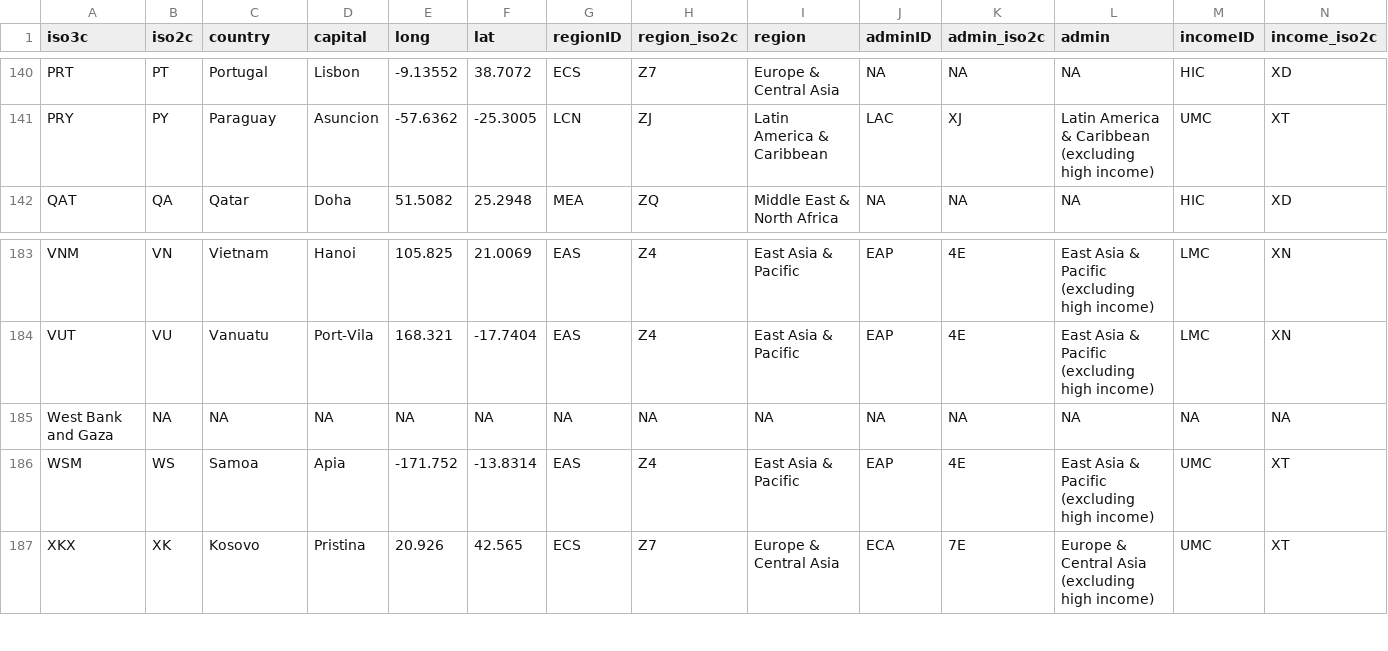
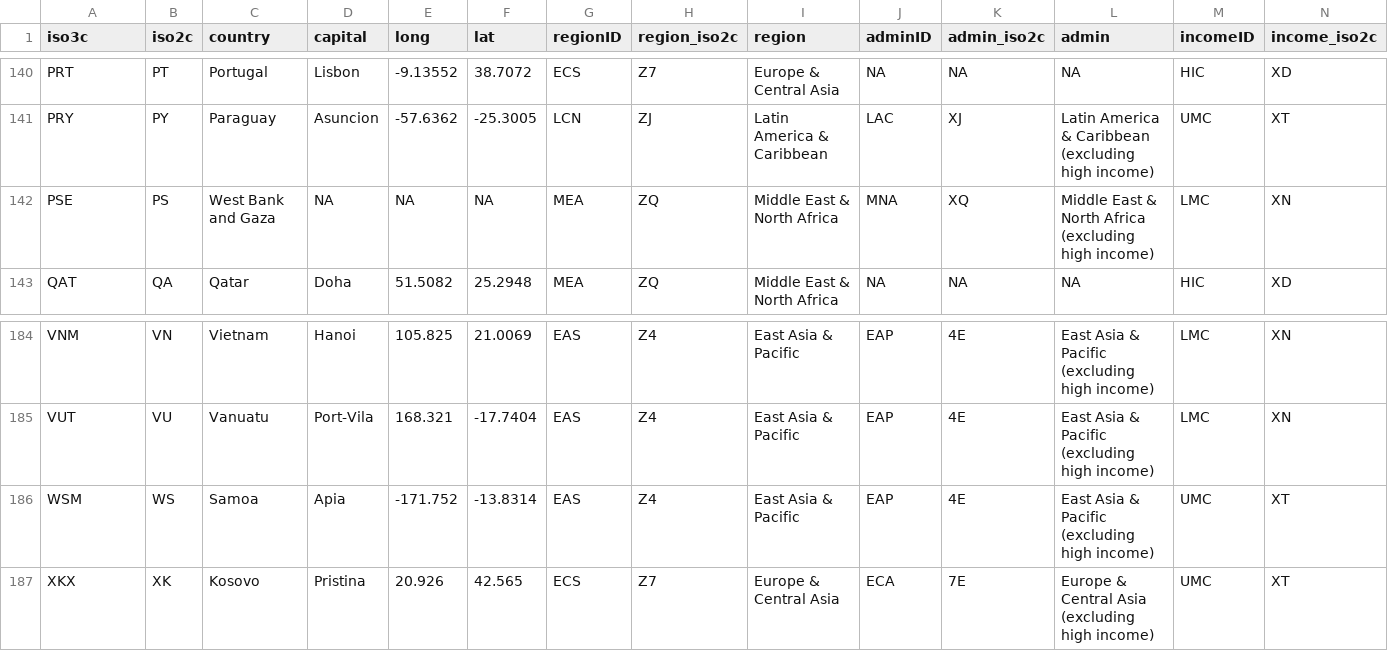
Before and after one commit to worldbank/SPI, a CSV file: 01_raw_data/4.1_SOCS/D4.1.8.SVY.BIZZ_manual.csv, drawn as a sheet; only a part is shown, gaps mark what is left out; removed rows and columns are numbered as before the commit, all else as after; rows hold the shown columns only; the diff names each change by its address in the sheet, - before the commit and + after, or states it on an @@ line.

Commit message:
updatte 2020 data

```diff
--- a/01_raw_data/4.1_SOCS/D4.1.8.SVY.BIZZ_manual.csv
+++ b/01_raw_data/4.1_SOCS/D4.1.8.SVY.BIZZ_manual.csv
+row 142: PSE | PS | West Bank and Gaza | NA | NA | NA | MEA | ZQ | Middle East & North Africa | MNA | XQ | Middle East & North Africa (excluding high income) | LMC | XN
-row 185: West Bank and Gaza | NA | NA | NA | NA | NA | NA | NA | NA | NA | NA | NA | NA | NA
```
Also changed, not shown: 01_raw_data/4.1_SOCS/raw/D4.1.8.SVY.BIZZ.2020.csv, 14 other files.
